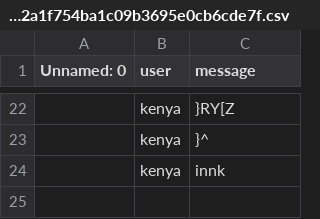
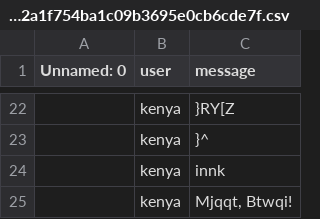
Before and after one commit to MrPig099/botik, a CSV file: 72b32a1f754ba1c09b3695e0cb6cde7f.csv, drawn as a sheet; only a part is shown, gaps mark what is left out; the diff names each change by its address in the sheet, - before the commit and + after, or states it on an @@ line.

Commit message:
Update 72b32a1f754ba1c09b3695e0cb6cde7f.csv

```diff
--- a/72b32a1f754ba1c09b3695e0cb6cde7f.csv
+++ b/72b32a1f754ba1c09b3695e0cb6cde7f.csv
+row 25:  | kenya | Mjqqt, Btwqi!
```
